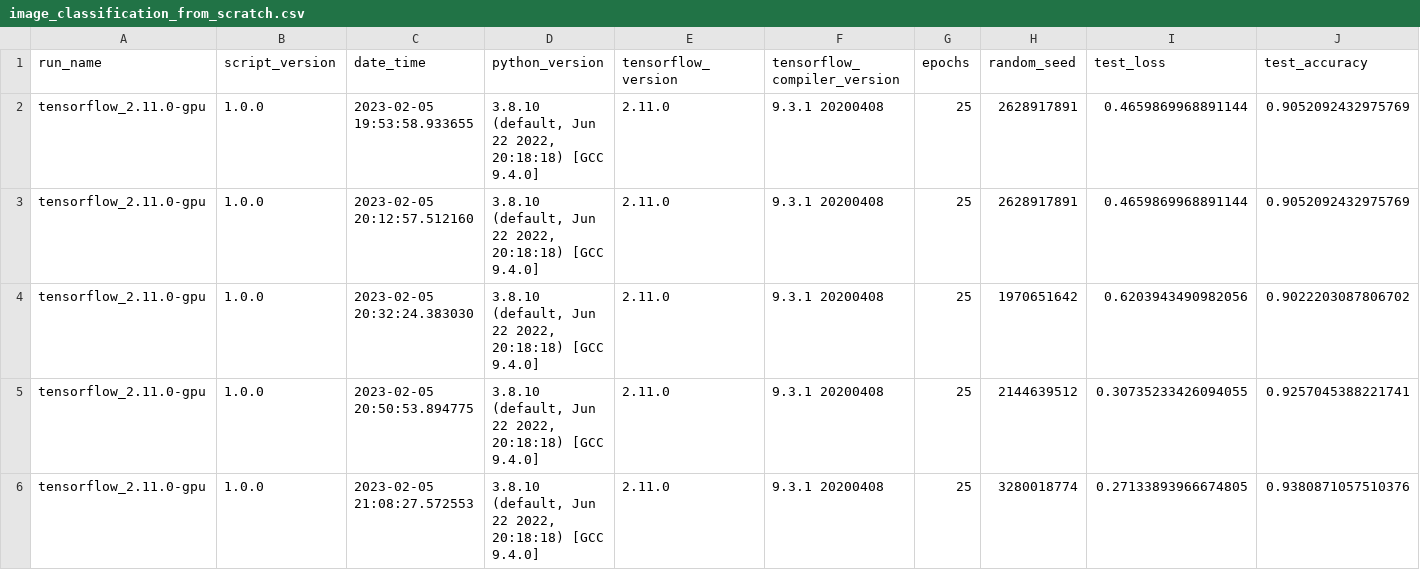
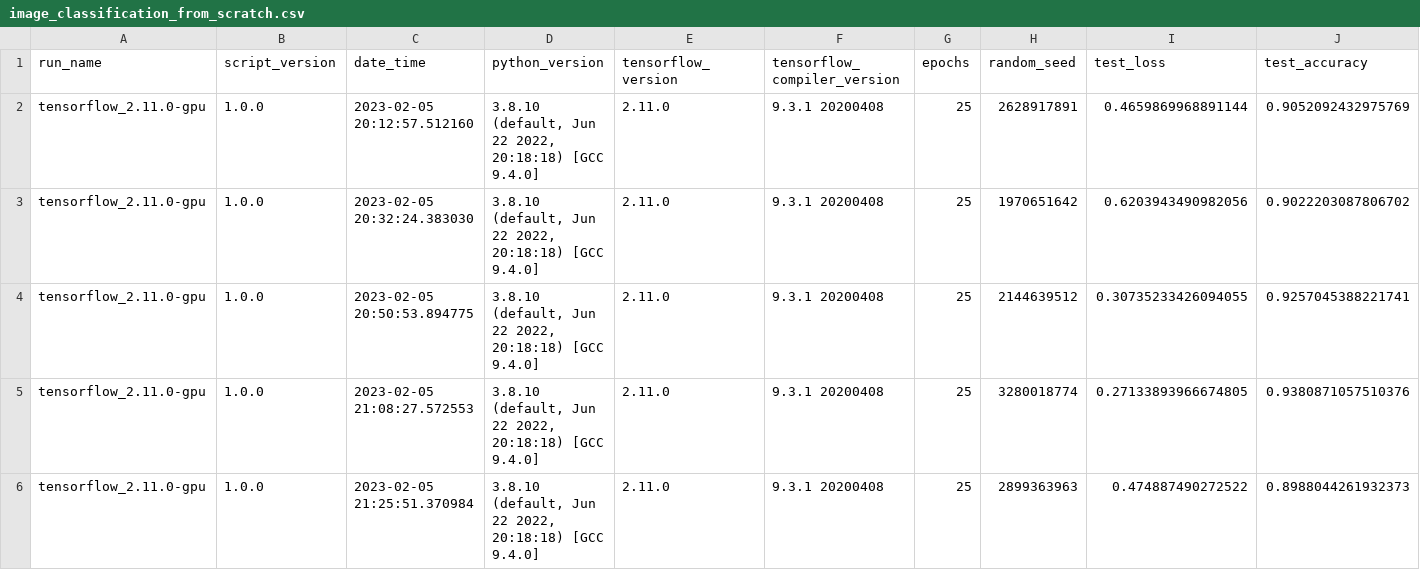
Before and after one commit to kevincoakley/DT8111, a CSV file: data/image_classification_from_scratch/phase_2/NTNU_V100_tensorflow_2.11.0/image_classification_from_scratch.csv, drawn as a sheet; only a part is shown; the shorter side is filled out with more unchanged rows.

```diff
--- a/data/image_classification_from_scratch/phase_2/NTNU_V100_tensorflow_2.11.0/image_classification_from_scratch.csv
+++ b/data/image_classification_from_scratch/phase_2/NTNU_V100_tensorflow_2.11.0/image_classification_from_scratch.csv
@@ -1,3 +1,2 @@
 run_name,script_version,date_time,python_version,tensorflow_version,tensorflow_compiler_version,epochs,random_seed,test_loss,test_accuracy
-tensorflow_2.11.0-gpu,1.0.0,2023-02-05 19:53:58.933655,"3.8.10 (default, Jun 22 2022, 20:18:18) [GCC 9.4.0]",2.11.0,9.3.1 20200408,25,2628917891,0.4659869968891144,0.9052092432975769
 tensorflow_2.11.0-gpu,1.0.0,2023-02-05 20:12:57.512160,"3.8.10 (default, Jun 22 2022, 20:18:18) [GCC 9.4.0]",2.11.0,9.3.1 20200408,25,2628917891,0.4659869968891144,0.9052092432975769
```
Also changed, not shown: data/image_classification_from_scratch/phase_2/NTNU_V100_tensorflow_2.10.1/image_classification_from_scratch.csv.
